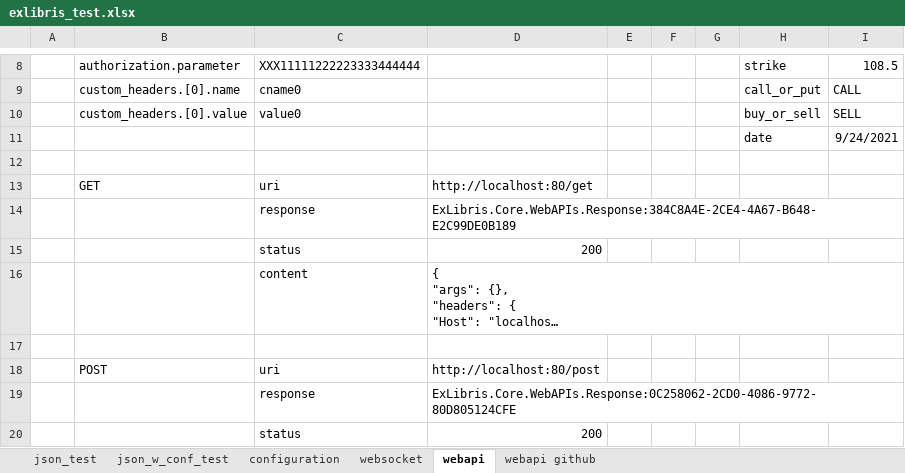
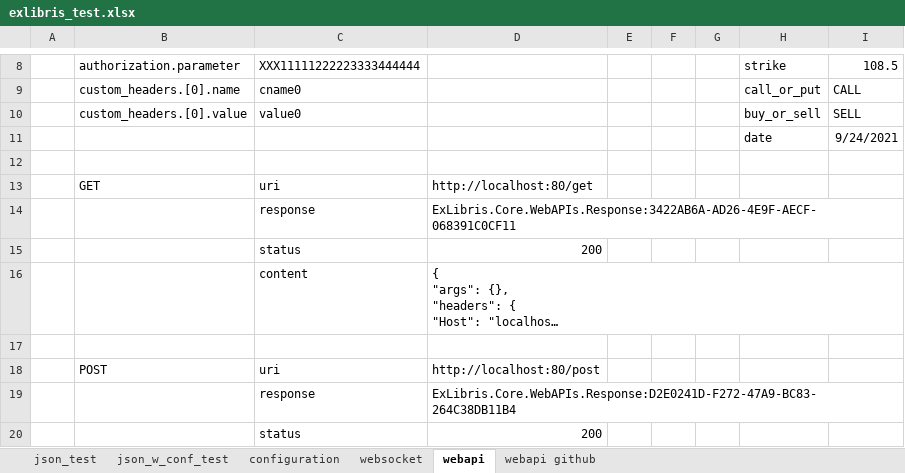
Before and after one commit to mugenfugafuga/exlibris, an Excel workbook: ExLibris/test_excel/exlibris_test.xlsx, sheet webapi, drawn as a sheet; only a part is shown, gaps mark what is left out; long unchanged cells end in …; values as stored, in another font and other column widths than the file's, no borders; the diff covers the shown part only; the diff names each change by its address in the sheet, - before the commit and + after, or states it on an @@ line.

```diff
--- a/ExLibris/test_excel/exlibris_test.xlsx (sheet webapi)
+++ b/ExLibris/test_excel/exlibris_test.xlsx (sheet webapi)
-D14: ExLibris.Core.WebAPIs.Response:384C8A4E-2CE4-4A67-B648-E2C99DE0B189
+D14: ExLibris.Core.WebAPIs.Response:3422AB6A-AD26-4E9F-AECF-068391C0CF11
-D19: ExLibris.Core.WebAPIs.Response:0C258062-2CD0-4086-9772-80D805124CFE
+D19: ExLibris.Core.WebAPIs.Response:D2E0241D-F272-47A9-BC83-264C38DB11B4
```
Also changed, not shown: 6 added rows, 1 removed row and 6 edited cells elsewhere in this sheet, sheet json_test, sheet json_w_conf_test, sheet configuration, sheet webapi github, sheet websocket, 1 other file.
